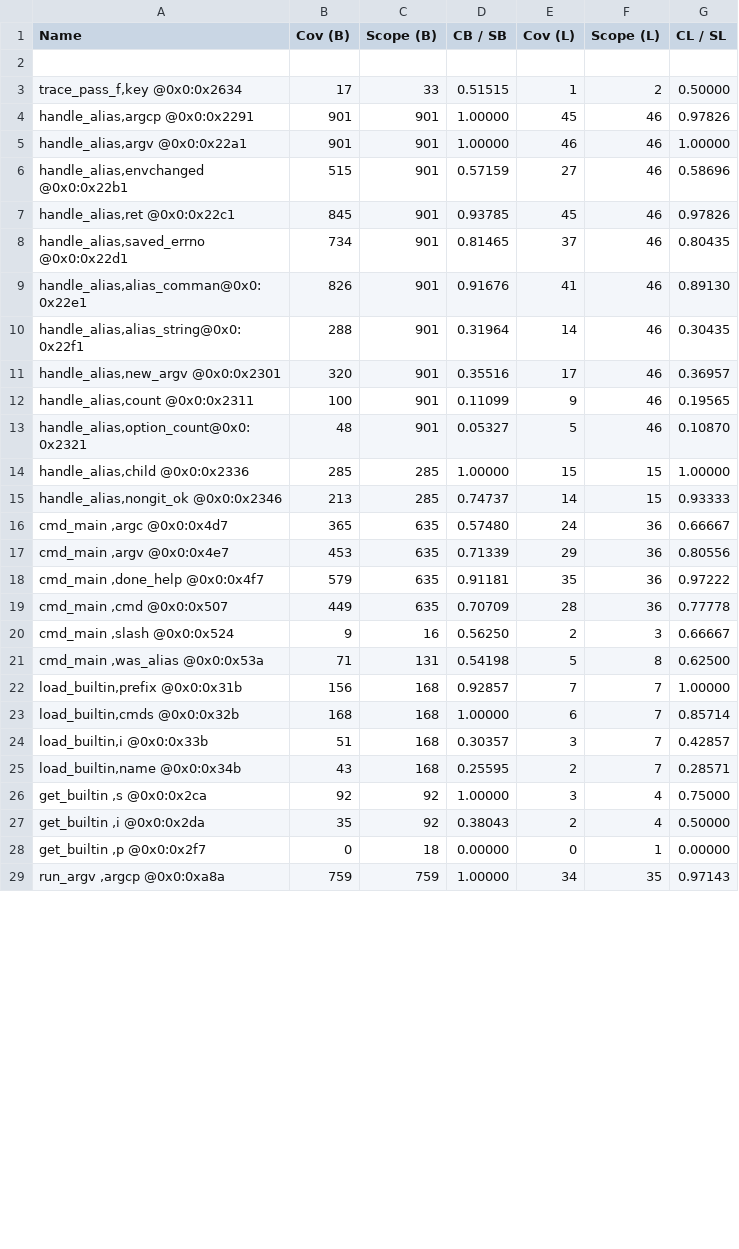
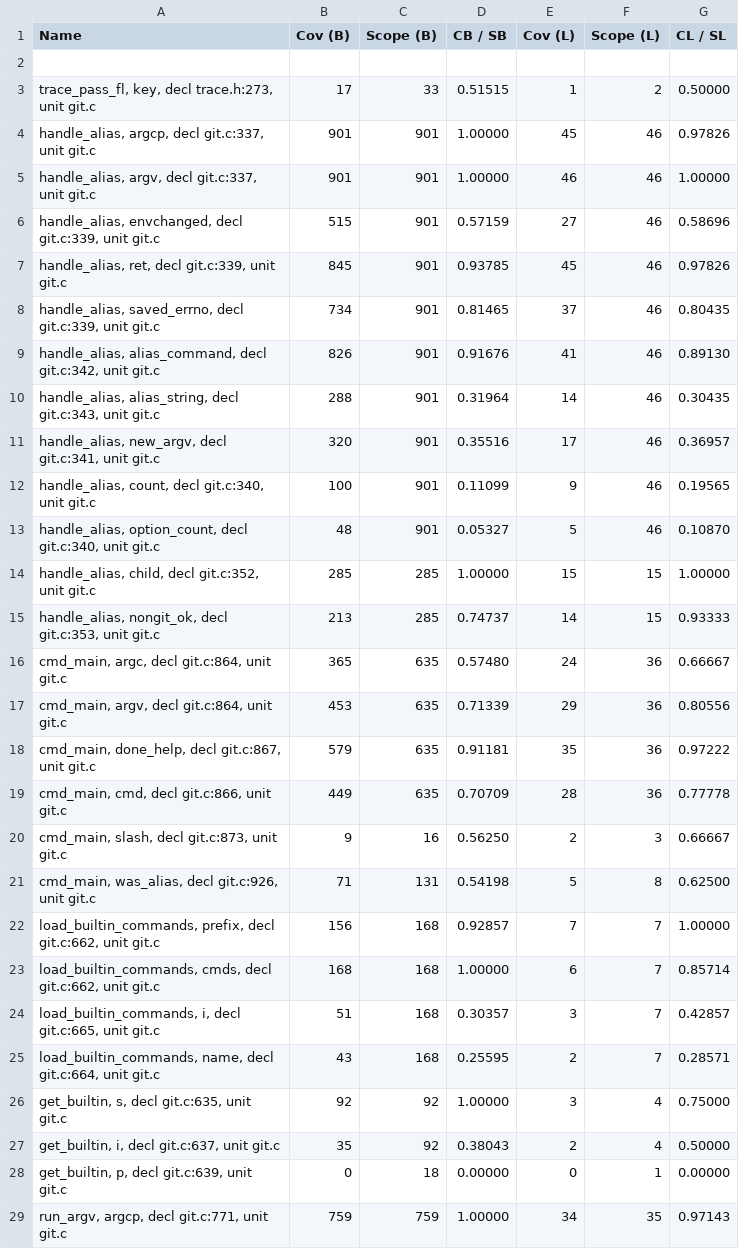
Before and after one commit to jryans/debug-info-consistency-concrete-artifact, a TSV file: data/git/file/O1-14/git.o-rsb-efb.tsv, drawn as a sheet; only a part is shown; the diff covers the shown part only; the diff names each change by its address in the sheet, - before the commit and + after, or states it on an @@ line.

```diff
--- a/data/git/file/O1-14/git.o-rsb-efb.tsv
+++ b/data/git/file/O1-14/git.o-rsb-efb.tsv
-A3 (Name): trace_pass_f,key @0x0:0x2634
+A3 (Name): trace_pass_fl, key, decl trace.h:273, unit git.c
-A4 (Name): handle_alias,argcp @0x0:0x2291
+A4 (Name): handle_alias, argcp, decl git.c:337, unit git.c
-A5 (Name): handle_alias,argv @0x0:0x22a1
+A5 (Name): handle_alias, argv, decl git.c:337, unit git.c
-A6 (Name): handle_alias,envchanged @0x0:0x22b1
+A6 (Name): handle_alias, envchanged, decl git.c:339, unit git.c
-A7 (Name): handle_alias,ret @0x0:0x22c1
+A7 (Name): handle_alias, ret, decl git.c:339, unit git.c
-A8 (Name): handle_alias,saved_errno @0x0:0x22d1
+A8 (Name): handle_alias, saved_errno, decl git.c:339, unit git.c
-A9 (Name): handle_alias,alias_comman@0x0:0x22e1
+A9 (Name): handle_alias, alias_command, decl git.c:342, unit git.c
-A10 (Name): handle_alias,alias_string@0x0:0x22f1
+A10 (Name): handle_alias, alias_string, decl git.c:343, unit git.c
-A11 (Name): handle_alias,new_argv @0x0:0x2301
+A11 (Name): handle_alias, new_argv, decl git.c:341, unit git.c
-A12 (Name): handle_alias,count @0x0:0x2311
+A12 (Name): handle_alias, count, decl git.c:340, unit git.c
-A13 (Name): handle_alias,option_count@0x0:0x2321
+A13 (Name): handle_alias, option_count, decl git.c:340, unit git.c
-A14 (Name): handle_alias,child @0x0:0x2336
+A14 (Name): handle_alias, child, decl git.c:352, unit git.c
-A15 (Name): handle_alias,nongit_ok @0x0:0x2346
+A15 (Name): handle_alias, nongit_ok, decl git.c:353, unit git.c
-A16 (Name): cmd_main ,argc @0x0:0x4d7
+A16 (Name): cmd_main, argc, decl git.c:864, unit git.c
-A17 (Name): cmd_main ,argv @0x0:0x4e7
+A17 (Name): cmd_main, argv, decl git.c:864, unit git.c
-A18 (Name): cmd_main ,done_help @0x0:0x4f7
+A18 (Name): cmd_main, done_help, decl git.c:867, unit git.c
-A19 (Name): cmd_main ,cmd @0x0:0x507
+A19 (Name): cmd_main, cmd, decl git.c:866, unit git.c
-A20 (Name): cmd_main ,slash @0x0:0x524
+A20 (Name): cmd_main, slash, decl git.c:873, unit git.c
-A21 (Name): cmd_main ,was_alias @0x0:0x53a
+A21 (Name): cmd_main, was_alias, decl git.c:926, unit git.c
-A22 (Name): load_builtin,prefix @0x0:0x31b
+A22 (Name): load_builtin_commands, prefix, decl git.c:662, unit git.c
-A23 (Name): load_builtin,cmds @0x0:0x32b
+A23 (Name): load_builtin_commands, cmds, decl git.c:662, unit git.c
-A24 (Name): load_builtin,i @0x0:0x33b
+A24 (Name): load_builtin_commands, i, decl git.c:665, unit git.c
-A25 (Name): load_builtin,name @0x0:0x34b
+A25 (Name): load_builtin_commands, name, decl git.c:664, unit git.c
-A26 (Name): get_builtin ,s @0x0:0x2ca
+A26 (Name): get_builtin, s, decl git.c:635, unit git.c
-A27 (Name): get_builtin ,i @0x0:0x2da
+A27 (Name): get_builtin, i, decl git.c:637, unit git.c
-A28 (Name): get_builtin ,p @0x0:0x2f7
+A28 (Name): get_builtin, p, decl git.c:639, unit git.c
-A29 (Name): run_argv ,argcp @0x0:0xa8a
+A29 (Name): run_argv, argcp, decl git.c:771, unit git.c
```
Also changed, not shown: 73 edited cells elsewhere in this file, data/git/file/O0-14-mem2reg/git.o-rsb-efb.tsv, data/git/file/O1-12/git.o-rsb.tsv, 24 other files.
